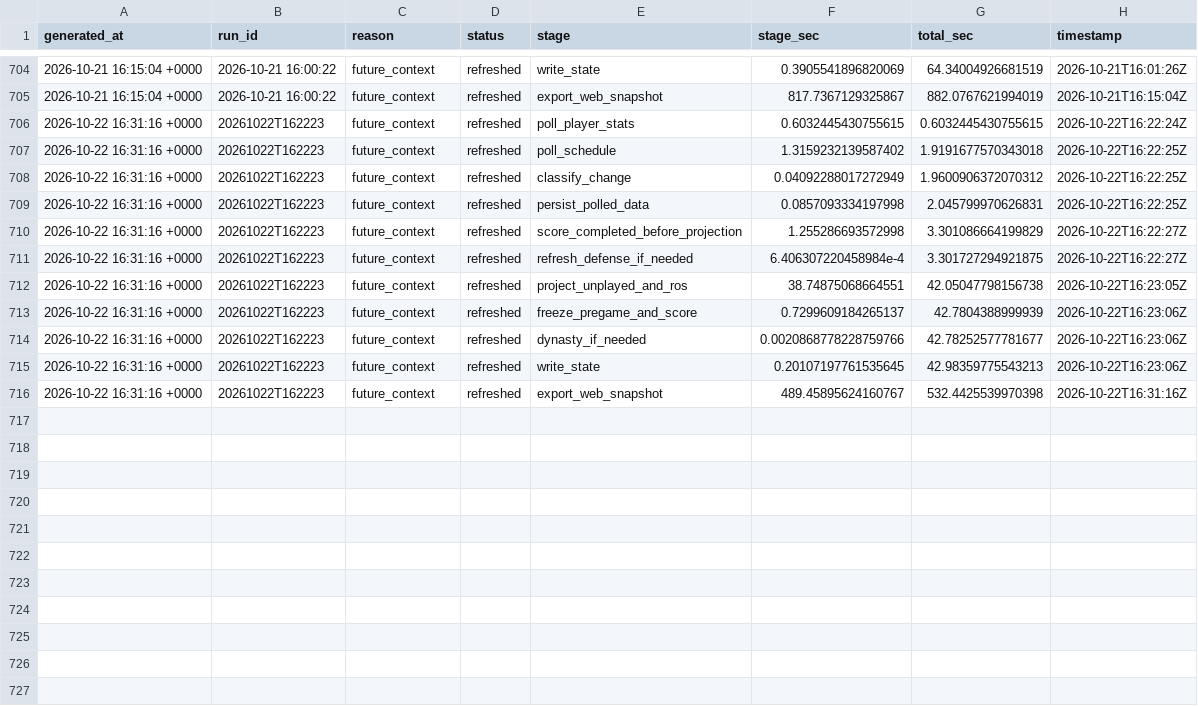
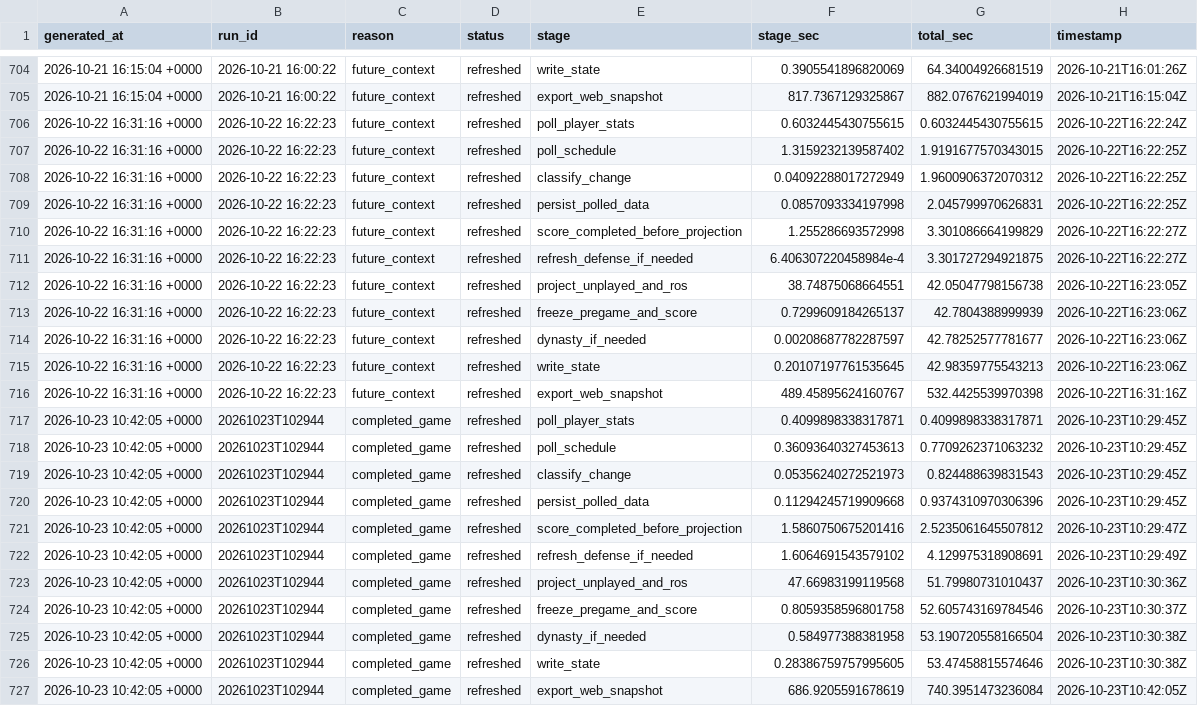
Before and after one commit to dpwrz/powers-newlon, a CSV file: output/live_refresh_timing_3_1_2026.csv, drawn as a sheet; only a part is shown, gaps mark what is left out.

```diff
--- a/output/live_refresh_timing_3_1_2026.csv
+++ b/output/live_refresh_timing_3_1_2026.csv
@@ -705,12 +705,23 @@ generated_at,run_id,reason,status,stage,stage_sec,total_sec,timestamp
 2026-10-21 16:15:04 +0000,2026-10-21 16:00:22,future_context,refreshed,export_web_snapshot,817.7367129325867,882.0767621994019,2026-10-21T16:15:04Z
-2026-10-22 16:31:16 +0000,20261022T162223,future_context,refreshed,poll_player_stats,0.6032445430755615,0.6032445430755615,2026-10-22T16:22:24Z
-2026-10-22 16:31:16 +0000,20261022T162223,future_context,refreshed,poll_schedule,1.3159232139587402,1.9191677570343018,2026-10-22T16:22:25Z
-2026-10-22 16:31:16 +0000,20261022T162223,future_context,refreshed,classify_change,0.04092288017272949,1.9600906372070312,2026-10-22T16:22:25Z
-2026-10-22 16:31:16 +0000,20261022T162223,future_context,refreshed,persist_polled_data,0.0857093334197998,2.045799970626831,2026-10-22T16:22:25Z
-2026-10-22 16:31:16 +0000,20261022T162223,future_context,refreshed,score_completed_before_projection,1.255286693572998,3.301086664199829,2026-10-22T16:22:27Z
-2026-10-22 16:31:16 +0000,20261022T162223,future_context,refreshed,refresh_defense_if_needed,6.406307220458984e-4,3.301727294921875,2026-10-22T16:22:27Z
-2026-10-22 16:31:16 +0000,20261022T162223,future_context,refreshed,project_unplayed_and_ros,38.74875068664551,42.05047798156738,2026-10-22T16:23:05Z
-2026-10-22 16:31:16 +0000,20261022T162223,future_context,refreshed,freeze_pregame_and_score,0.7299609184265137,42.7804388999939,2026-10-22T16:23:06Z
-2026-10-22 16:31:16 +0000,20261022T162223,future_context,refreshed,dynasty_if_needed,0.0020868778228759766,42.78252577781677,2026-10-22T16:23:06Z
-2026-10-22 16:31:16 +0000,20261022T162223,future_context,refreshed,write_state,0.20107197761535645,42.98359775543213,2026-10-22T16:23:06Z
-2026-10-22 16:31:16 +0000,20261022T162223,future_context,refreshed,export_web_snapshot,489.45895624160767,532.4425539970398,2026-10-22T16:31:16Z
+2026-10-22 16:31:16 +0000,2026-10-22 16:22:23,future_context,refreshed,poll_player_stats,0.6032445430755615,0.6032445430755615,2026-10-22T16:22:24Z
+2026-10-22 16:31:16 +0000,2026-10-22 16:22:23,future_context,refreshed,poll_schedule,1.3159232139587402,1.9191677570343015,2026-10-22T16:22:25Z
+2026-10-22 16:31:16 +0000,2026-10-22 16:22:23,future_context,refreshed,classify_change,0.04092288017272949,1.9600906372070312,2026-10-22T16:22:25Z
+2026-10-22 16:31:16 +0000,2026-10-22 16:22:23,future_context,refreshed,persist_polled_data,0.0857093334197998,2.045799970626831,2026-10-22T16:22:25Z
+2026-10-22 16:31:16 +0000,2026-10-22 16:22:23,future_context,refreshed,score_completed_before_projection,1.255286693572998,3.301086664199829,2026-10-22T16:22:27Z
+2026-10-22 16:31:16 +0000,2026-10-22 16:22:23,future_context,refreshed,refresh_defense_if_needed,6.406307220458984e-4,3.301727294921875,2026-10-22T16:22:27Z
+2026-10-22 16:31:16 +0000,2026-10-22 16:22:23,future_context,refreshed,project_unplayed_and_ros,38.74875068664551,42.05047798156738,2026-10-22T16:23:05Z
+2026-10-22 16:31:16 +0000,2026-10-22 16:22:23,future_context,refreshed,freeze_pregame_and_score,0.7299609184265137,42.7804388999939,2026-10-22T16:23:06Z
+2026-10-22 16:31:16 +0000,2026-10-22 16:22:23,future_context,refreshed,dynasty_if_needed,0.00208687782287597,42.78252577781677,2026-10-22T16:23:06Z
+2026-10-22 16:31:16 +0000,2026-10-22 16:22:23,future_context,refreshed,write_state,0.20107197761535645,42.98359775543213,2026-10-22T16:23:06Z
+2026-10-22 16:31:16 +0000,2026-10-22 16:22:23,future_context,refreshed,export_web_snapshot,489.45895624160767,532.4425539970398,2026-10-22T16:31:16Z
+2026-10-23 10:42:05 +0000,20261023T102944,completed_game,refreshed,poll_player_stats,0.4099898338317871,0.4099898338317871,2026-10-23T10:29:45Z
+2026-10-23 10:42:05 +0000,20261023T102944,completed_game,refreshed,poll_schedule,0.36093640327453613,0.7709262371063232,2026-10-23T10:29:45Z
+2026-10-23 10:42:05 +0000,20261023T102944,completed_game,refreshed,classify_change,0.05356240272521973,0.824488639831543,2026-10-23T10:29:45Z
+2026-10-23 10:42:05 +0000,20261023T102944,completed_game,refreshed,persist_polled_data,0.11294245719909668,0.9374310970306396,2026-10-23T10:29:45Z
+2026-10-23 10:42:05 +0000,20261023T102944,completed_game,refreshed,score_completed_before_projection,1.5860750675201416,2.5235061645507812,2026-10-23T10:29:47Z
+2026-10-23 10:42:05 +0000,20261023T102944,completed_game,refreshed,refresh_defense_if_needed,1.6064691543579102,4.129975318908691,2026-10-23T10:29:49Z
+2026-10-23 10:42:05 +0000,20261023T102944,completed_game,refreshed,project_unplayed_and_ros,47.66983199119568,51.79980731010437,2026-10-23T10:30:36Z
+2026-10-23 10:42:05 +0000,20261023T102944,completed_game,refreshed,freeze_pregame_and_score,0.8059358596801758,52.605743169784546,2026-10-23T10:30:37Z
+2026-10-23 10:42:05 +0000,20261023T102944,completed_game,refreshed,dynasty_if_needed,0.584977388381958,53.190720558166504,2026-10-23T10:30:38Z
+2026-10-23 10:42:05 +0000,20261023T102944,completed_game,refreshed,write_state,0.28386759757995605,53.47458815574646,2026-10-23T10:30:38Z
+2026-10-23 10:42:05 +0000,20261023T102944,completed_game,refreshed,export_web_snapshot,686.9205591678619,740.3951473236084,2026-10-23T10:42:05Z
```
Also changed, not shown: output/live_refresh_log_3_1_2026.csv, output/pregame_projection_archive_2026.csv, 8 other files.
